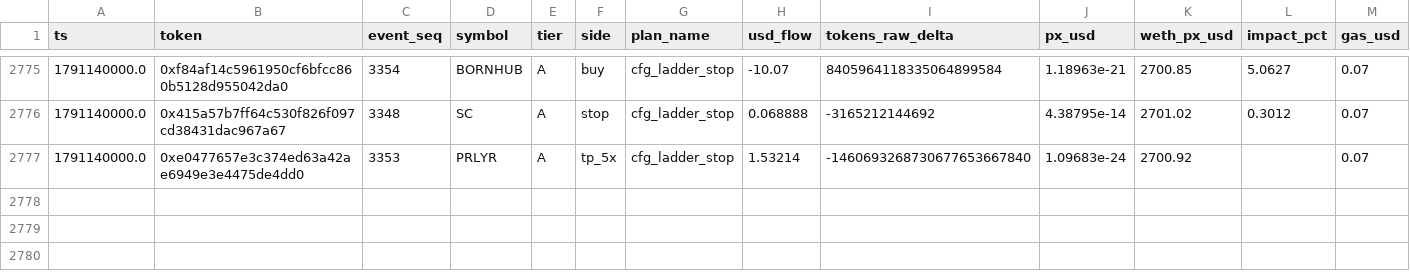
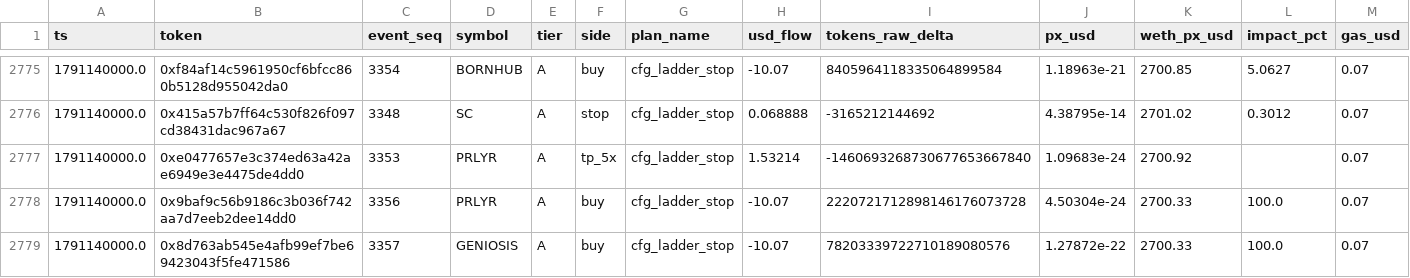
Before and after one commit to yousefjan2007-crypto/robinhood-screener, a CSV file: data/paper_ledger.csv, drawn as a sheet; only a part is shown, gaps mark what is left out; rows hold the shown columns only; the diff names each change by its address in the sheet, - before the commit and + after, or states it on an @@ line.

```diff
--- a/data/paper_ledger.csv
+++ b/data/paper_ledger.csv
+row 2778: 1791140000.0 | 0x9baf9c56b9186c3b036f742aa7d7eeb2dee14dd0 | 3356 | PRLYR | A | buy | cfg_ladder_stop | -10.07 | 2220721712898146176073728 | 4.50304e-24 | 2700.33 | 100.0 | 0.07
+row 2779: 1791140000.0 | 0x8d763ab545e4afb99ef7be69423043f5fe471586 | 3357 | GENIOSIS | A | buy | cfg_ladder_stop | -10.07 | 78203339722710189080576 | 1.27872e-22 | 2700.33 | 100.0 | 0.07
```
Also changed, not shown: 13 other files.
